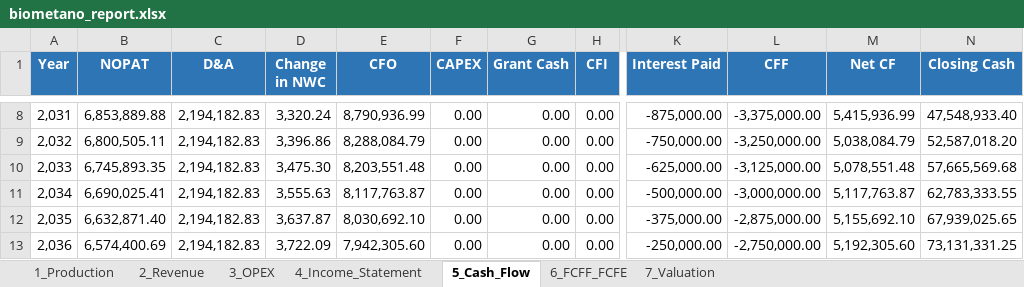
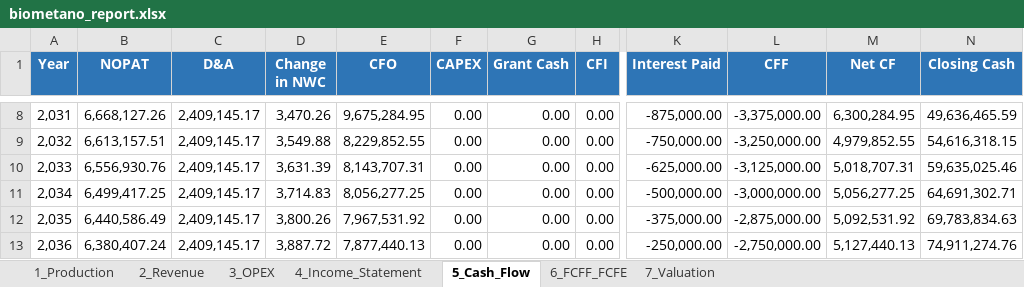
Before and after one commit to postnormaltimes/Biomethane-Project, an Excel workbook: output/biometano/biometano_report.xlsx, sheet 5_Cash_Flow, drawn as a sheet; only a part is shown, gaps mark what is left out; values as stored, in another font and other column widths than the file's, no borders; the diff covers the shown part only; the diff names each change by its address in the sheet, - before the commit and + after, or states it on an @@ line.

```diff
--- a/output/biometano/biometano_report.xlsx (sheet 5_Cash_Flow)
+++ b/output/biometano/biometano_report.xlsx (sheet 5_Cash_Flow)
-B8 (NOPAT): 6,853,889.88
+B8 (NOPAT): 6,668,127.26
-C8:C13 (D&A): 2,194,182.83
+C8:C13 (D&A): 2,409,145.17
-D8 (Change in NWC): 3,320.24
+D8 (Change in NWC): 3,470.26
-E8 (CFO): 8,790,936.99
+E8 (CFO): 9,675,284.95
-M8 (Net CF): 5,415,936.99
+M8 (Net CF): 6,300,284.95
-N8 (Closing Cash): 47,548,933.40
+N8 (Closing Cash): 49,636,465.59
-B9 (NOPAT): 6,800,505.11
+B9 (NOPAT): 6,613,157.51
-D9 (Change in NWC): 3,396.86
+D9 (Change in NWC): 3,549.88
-E9 (CFO): 8,288,084.79
+E9 (CFO): 8,229,852.55
-M9 (Net CF): 5,038,084.79
+M9 (Net CF): 4,979,852.55
-N9 (Closing Cash): 52,587,018.20
+N9 (Closing Cash): 54,616,318.15
-B10 (NOPAT): 6,745,893.35
+B10 (NOPAT): 6,556,930.76
-D10 (Change in NWC): 3,475.30
+D10 (Change in NWC): 3,631.39
-E10 (CFO): 8,203,551.48
+E10 (CFO): 8,143,707.31
-M10 (Net CF): 5,078,551.48
+M10 (Net CF): 5,018,707.31
-N10 (Closing Cash): 57,665,569.68
+N10 (Closing Cash): 59,635,025.46
-B11 (NOPAT): 6,690,025.41
+B11 (NOPAT): 6,499,417.25
-D11 (Change in NWC): 3,555.63
+D11 (Change in NWC): 3,714.83
-E11 (CFO): 8,117,763.87
+E11 (CFO): 8,056,277.25
-M11 (Net CF): 5,117,763.87
+M11 (Net CF): 5,056,277.25
-N11 (Closing Cash): 62,783,333.55
+N11 (Closing Cash): 64,691,302.71
-B12 (NOPAT): 6,632,871.40
+B12 (NOPAT): 6,440,586.49
-D12 (Change in NWC): 3,637.87
+D12 (Change in NWC): 3,800.26
-E12 (CFO): 8,030,692.10
+E12 (CFO): 7,967,531.92
-M12 (Net CF): 5,155,692.10
+M12 (Net CF): 5,092,531.92
-N12 (Closing Cash): 67,939,025.65
+N12 (Closing Cash): 69,783,834.63
-B13 (NOPAT): 6,574,400.69
+B13 (NOPAT): 6,380,407.24
-D13 (Change in NWC): 3,722.09
+D13 (Change in NWC): 3,887.72
-E13 (CFO): 7,942,305.60
+E13 (CFO): 7,877,440.13
-M13 (Net CF): 5,192,305.60
+M13 (Net CF): 5,127,440.13
-N13 (Closing Cash): 73,131,331.25
+N13 (Closing Cash): 74,911,274.76
```
Also changed, not shown: 76 edited cells elsewhere in this sheet, sheet 4_Income_Statement, sheet 6_FCFF_FCFE, sheet 3_OPEX, sheet 7_Valuation, output/biometano_report.xlsx, 26 other files.
